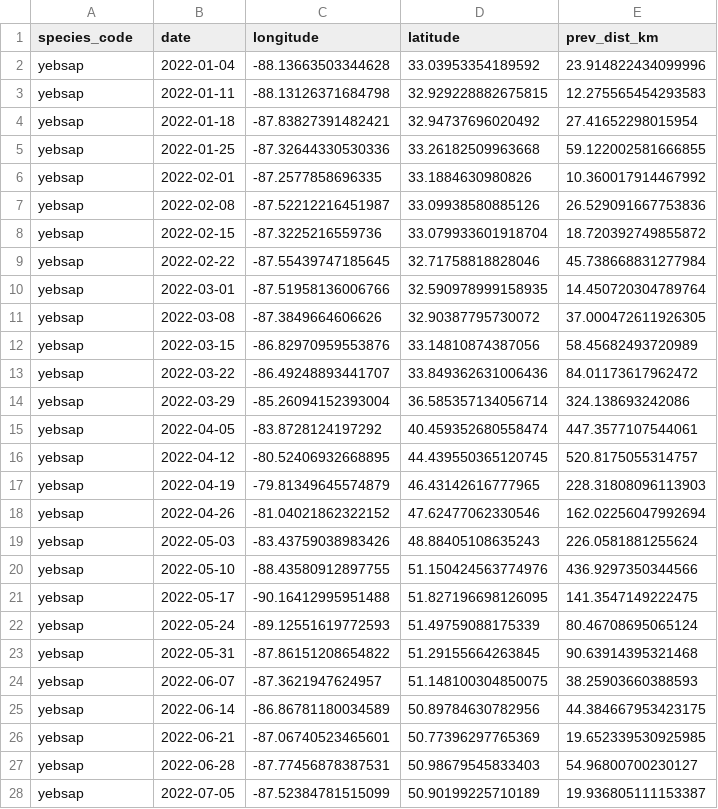
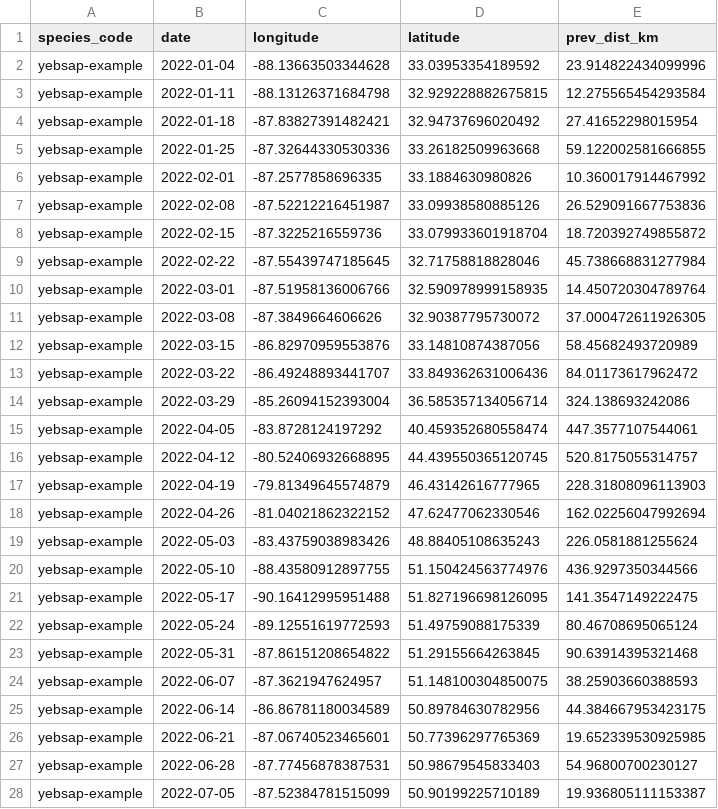
Before and after one commit to ebird/ebirdst_example-data, a CSV file: example-data/2022/yebsap-example/weekly/yebsap-example_centroids.csv, drawn as a sheet; only a part is shown; the diff covers the shown part only.

```diff
--- a/example-data/2022/yebsap-example/weekly/yebsap-example_centroids.csv
+++ b/example-data/2022/yebsap-example/weekly/yebsap-example_centroids.csv
@@ -1,28 +1,28 @@
 species_code,date,longitude,latitude,prev_dist_km
-yebsap,2022-01-04,-88.13663503344628,33.03953354189592,23.914822434099996
-yebsap,2022-01-11,-88.13126371684798,32.929228882675815,12.275565454293583
-yebsap,2022-01-18,-87.83827391482421,32.94737696020492,27.41652298015954
-yebsap,2022-01-25,-87.32644330530336,33.26182509963668,59.122002581666855
-yebsap,2022-02-01,-87.2577858696335,33.1884630980826,10.360017914467992
-yebsap,2022-02-08,-87.52212216451987,33.09938580885126,26.529091667753836
-yebsap,2022-02-15,-87.3225216559736,33.079933601918704,18.720392749855872
-yebsap,2022-02-22,-87.55439747185645,32.71758818828046,45.738668831277984
-yebsap,2022-03-01,-87.51958136006766,32.590978999158935,14.450720304789764
-yebsap,2022-03-08,-87.3849664606626,32.90387795730072,37.000472611926305
-yebsap,2022-03-15,-86.82970959553876,33.14810874387056,58.45682493720989
-yebsap,2022-03-22,-86.49248893441707,33.849362631006436,84.01173617962472
-yebsap,2022-03-29,-85.26094152393004,36.585357134056714,324.138693242086
-yebsap,2022-04-05,-83.8728124197292,40.459352680558474,447.3577107544061
-yebsap,2022-04-12,-80.52406932668895,44.439550365120745,520.8175055314757
-yebsap,2022-04-19,-79.81349645574879,46.43142616777965,228.31808096113903
-yebsap,2022-04-26,-81.04021862322152,47.62477062330546,162.02256047992694
-yebsap,2022-05-03,-83.43759038983426,48.88405108635243,226.0581881255624
-yebsap,2022-05-10,-88.43580912897755,51.150424563774976,436.9297350344566
-yebsap,2022-05-17,-90.16412995951488,51.827196698126095,141.3547149222475
-yebsap,2022-05-24,-89.12551619772593,51.49759088175339,80.46708695065124
-yebsap,2022-05-31,-87.86151208654822,51.29155664263845,90.63914395321468
-yebsap,2022-06-07,-87.3621947624957,51.148100304850075,38.25903660388593
-yebsap,2022-06-14,-86.86781180034589,50.89784630782956,44.384667953423175
-yebsap,2022-06-21,-87.06740523465601,50.77396297765369,19.652339530925985
-yebsap,2022-06-28,-87.77456878387531,50.98679545833403,54.96800700230127
-yebsap,2022-07-05,-87.52384781515099,50.90199225710189,19.936805111153387
+yebsap-example,2022-01-04,-88.13663503344628,33.03953354189592,23.914822434099996
+yebsap-example,2022-01-11,-88.13126371684798,32.929228882675815,12.275565454293584
+yebsap-example,2022-01-18,-87.83827391482421,32.94737696020492,27.41652298015954
+yebsap-example,2022-01-25,-87.32644330530336,33.26182509963668,59.122002581666855
+yebsap-example,2022-02-01,-87.2577858696335,33.1884630980826,10.360017914467992
+yebsap-example,2022-02-08,-87.52212216451987,33.09938580885126,26.529091667753836
+yebsap-example,2022-02-15,-87.3225216559736,33.079933601918704,18.720392749855872
+yebsap-example,2022-02-22,-87.55439747185645,32.71758818828046,45.738668831277984
+yebsap-example,2022-03-01,-87.51958136006766,32.590978999158935,14.450720304789764
+yebsap-example,2022-03-08,-87.3849664606626,32.90387795730072,37.000472611926305
+yebsap-example,2022-03-15,-86.82970959553876,33.14810874387056,58.45682493720989
+yebsap-example,2022-03-22,-86.49248893441707,33.849362631006436,84.01173617962472
+yebsap-example,2022-03-29,-85.26094152393004,36.585357134056714,324.138693242086
+yebsap-example,2022-04-05,-83.8728124197292,40.459352680558474,447.3577107544061
+yebsap-example,2022-04-12,-80.52406932668895,44.439550365120745,520.8175055314757
+yebsap-example,2022-04-19,-79.81349645574879,46.43142616777965,228.31808096113903
+yebsap-example,2022-04-26,-81.04021862322152,47.62477062330546,162.02256047992694
+yebsap-example,2022-05-03,-83.43759038983426,48.88405108635243,226.0581881255624
+yebsap-example,2022-05-10,-88.43580912897755,51.150424563774976,436.9297350344566
+yebsap-example,2022-05-17,-90.16412995951488,51.827196698126095,141.3547149222475
+yebsap-example,2022-05-24,-89.12551619772593,51.49759088175339,80.46708695065124
+yebsap-example,2022-05-31,-87.86151208654822,51.29155664263845,90.63914395321468
+yebsap-example,2022-06-07,-87.3621947624957,51.148100304850075,38.25903660388593
+yebsap-example,2022-06-14,-86.86781180034589,50.89784630782956,44.384667953423175
+yebsap-example,2022-06-21,-87.06740523465601,50.77396297765369,19.652339530925985
+yebsap-example,2022-06-28,-87.77456878387531,50.98679545833403,54.96800700230127
+yebsap-example,2022-07-05,-87.52384781515099,50.90199225710189,19.936805111153387
```
Also changed, not shown: 28 edited cells elsewhere in this file, example-data/2022/yebsap-example/trends/yebsap-example_breeding_ebird-trends_model-summary.csv, 7 other files.
